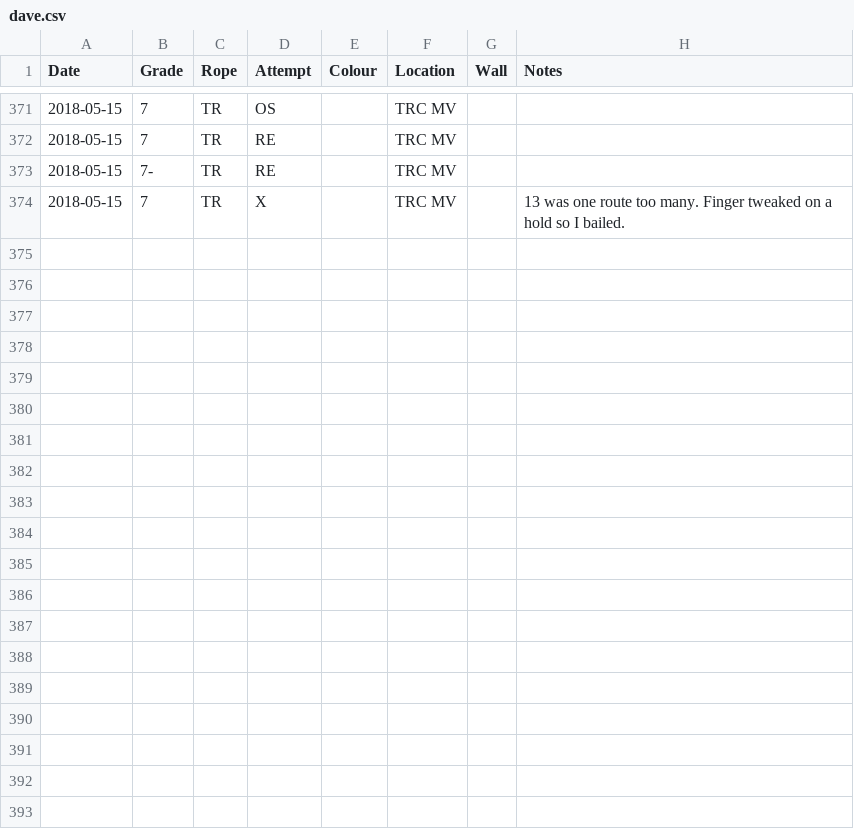
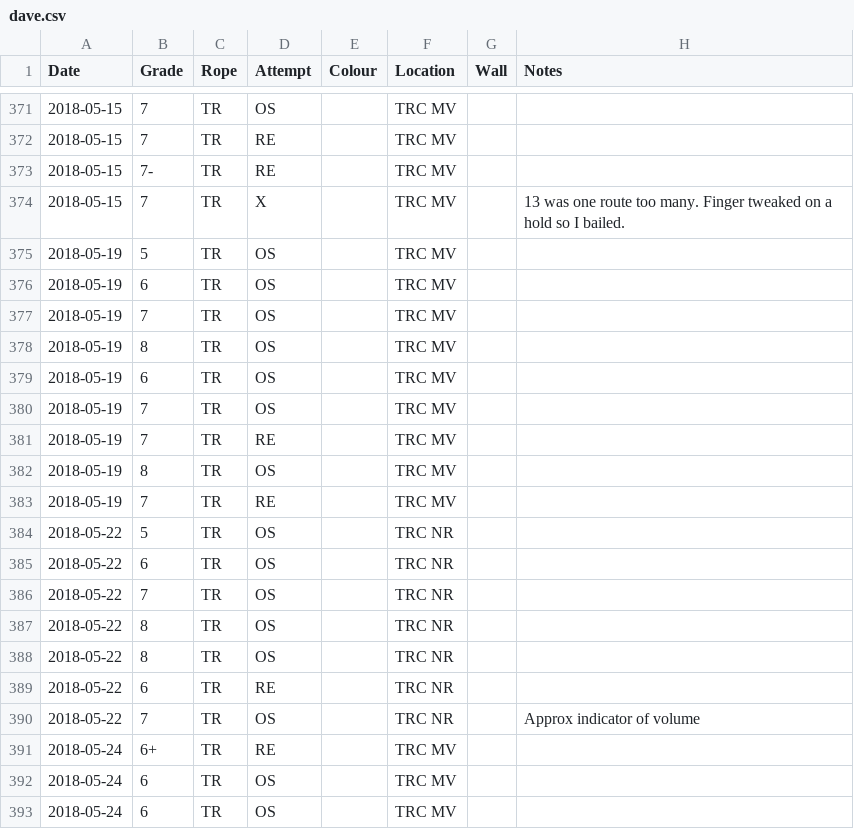
Before and after one commit to dsb3/pyramid, a CSV file: dave.csv, drawn as a sheet; only a part is shown, gaps mark what is left out; the diff covers the shown part only; the diff names each change by its address in the sheet, - before the commit and + after, or states it on an @@ line.

Commit message:
Fresh data set

```diff
--- a/dave.csv
+++ b/dave.csv
+row 375: 2018-05-19 | 5 | TR | OS |  | TRC MV
+row 376: 2018-05-19 | 6 | TR | OS |  | TRC MV
+row 377: 2018-05-19 | 7 | TR | OS |  | TRC MV
+row 378: 2018-05-19 | 8 | TR | OS |  | TRC MV
+row 379: 2018-05-19 | 6 | TR | OS |  | TRC MV
+row 380: 2018-05-19 | 7 | TR | OS |  | TRC MV
+row 381: 2018-05-19 | 7 | TR | RE |  | TRC MV
+row 382: 2018-05-19 | 8 | TR | OS |  | TRC MV
+row 383: 2018-05-19 | 7 | TR | RE |  | TRC MV
+row 384: 2018-05-22 | 5 | TR | OS |  | TRC NR
+row 385: 2018-05-22 | 6 | TR | OS |  | TRC NR
+row 386: 2018-05-22 | 7 | TR | OS |  | TRC NR
+row 387: 2018-05-22 | 8 | TR | OS |  | TRC NR
+row 388: 2018-05-22 | 8 | TR | OS |  | TRC NR
+row 389: 2018-05-22 | 6 | TR | RE |  | TRC NR
+row 390: 2018-05-22 | 7 | TR | OS |  | TRC NR |  | Approx indicator of volume
+row 391: 2018-05-24 | 6+ | TR | RE |  | TRC MV
+row 392: 2018-05-24 | 6 | TR | OS |  | TRC MV
+row 393: 2018-05-24 | 6 | TR | OS |  | TRC MV
```
Also changed, not shown: 11 added rows and 1 edited cell elsewhere in this file.
